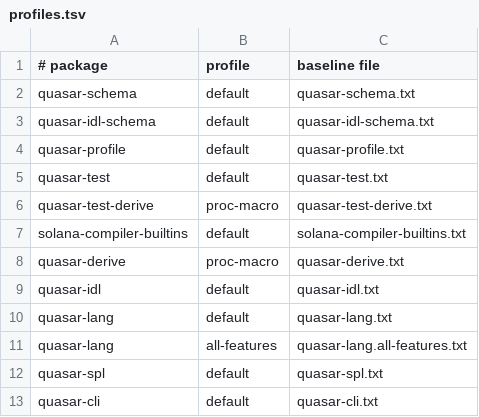
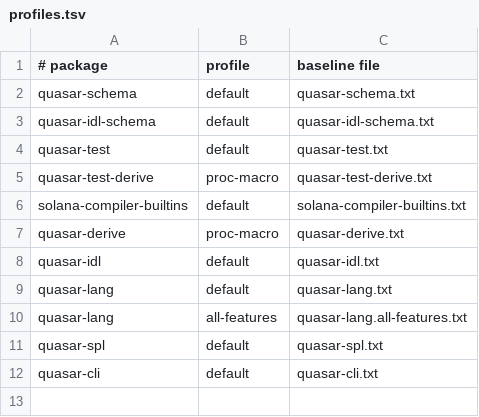
Before and after one commit to blueshift-gg/quasar, a TSV file: api-baselines/v0.1.0/profiles.tsv, drawn as a sheet.

```diff
--- a/api-baselines/v0.1.0/profiles.tsv
+++ b/api-baselines/v0.1.0/profiles.tsv
@@ -3,3 +3,2 @@ quasar-schema	default	quasar-schema.txt
 quasar-idl-schema	default	quasar-idl-schema.txt
-quasar-profile	default	quasar-profile.txt
 quasar-test	default	quasar-test.txt
```
Also changed, not shown: 28 other files.
